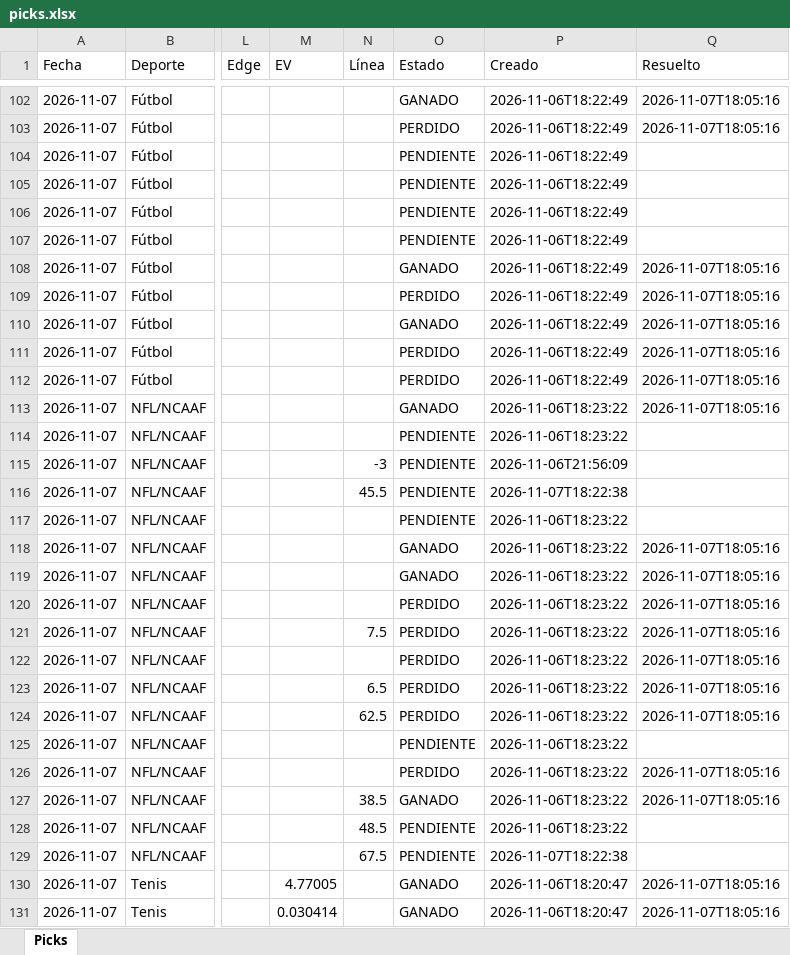
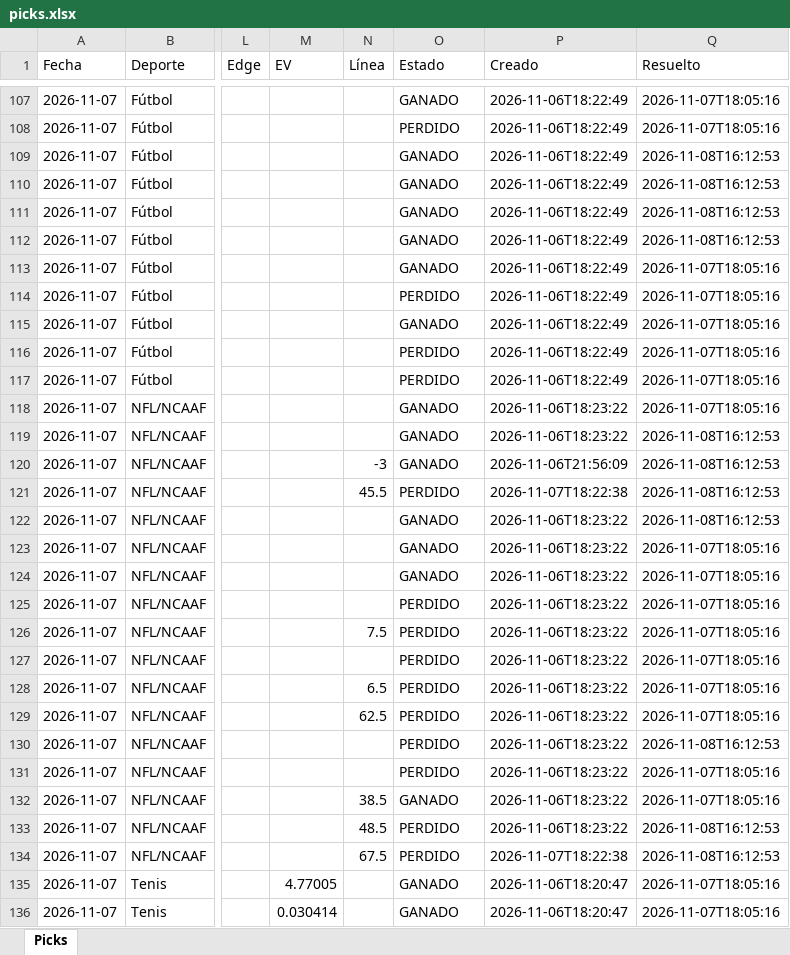
Before and after one commit to Adlax08/kronos-picks-web, an Excel workbook: data/picks.xlsx, sheet Picks, drawn as a sheet; only a part is shown, gaps mark what is left out; values as stored, in another font and other column widths than the file's, no cell formats; addresses are those after the commit; the diff covers the shown part only; the diff names each change by its address in the sheet, - before the commit and + after, or states it on an @@ line.

Commit message:
Picks 2026-11-08 16:44

```diff
--- a/data/picks.xlsx (sheet Picks)
+++ b/data/picks.xlsx (sheet Picks)
-O109:O112 (Estado): PENDIENTE
+O109:O112 (Estado): GANADO
-Q109:Q112 (Resuelto): (empty)
+Q109:Q112 (Resuelto): 2026-11-08T16:12:53
-O119:O120 (Estado): PENDIENTE
+O119:O120 (Estado): GANADO
-Q119:Q122 (Resuelto): (empty)
+Q119:Q122 (Resuelto): 2026-11-08T16:12:53
-O121 (Estado): PENDIENTE
+O121 (Estado): PERDIDO
-O122 (Estado): PENDIENTE
+O122 (Estado): GANADO
-O130 (Estado): PENDIENTE
+O130 (Estado): PERDIDO
-Q130 (Resuelto): (empty)
+Q130 (Resuelto): 2026-11-08T16:12:53
-O133:O134 (Estado): PENDIENTE
+O133:O134 (Estado): PERDIDO
-Q133:Q134 (Resuelto): (empty)
+Q133:Q134 (Resuelto): 2026-11-08T16:12:53
```
Also changed, not shown: 7 added rows, 2 removed rows and 100 edited cells elsewhere in this sheet, cell formats, 9 other files.
